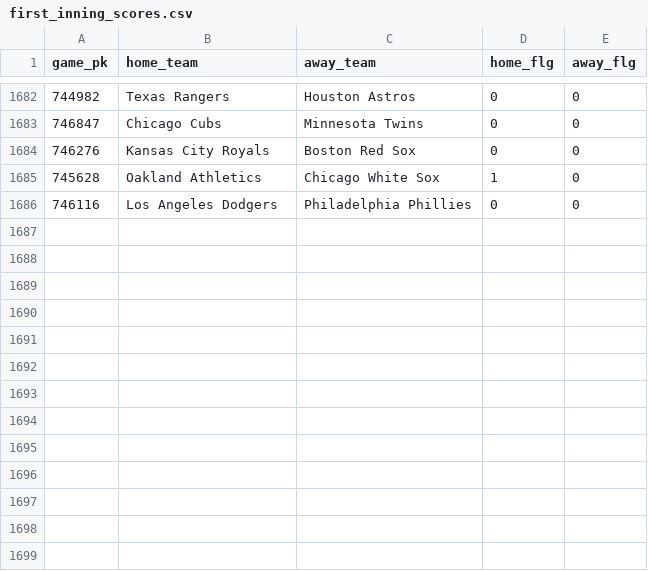
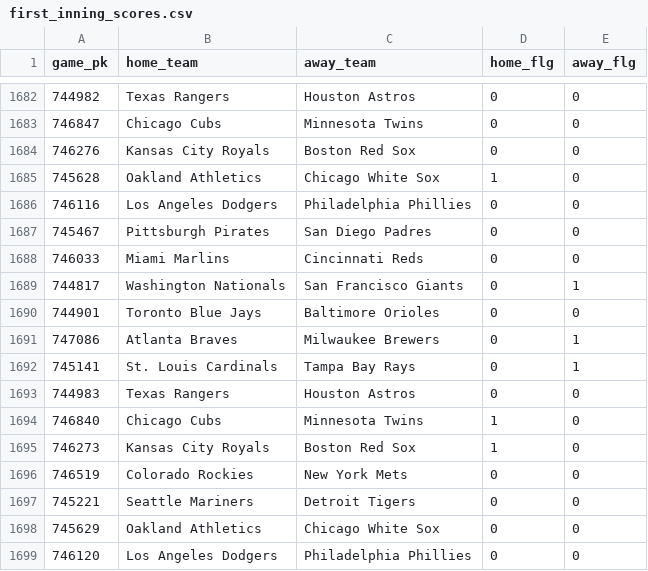
Before and after one commit to chadallison/mlb24, a CSV file: data/first_inning_scores.csv, drawn as a sheet; only a part is shown, gaps mark what is left out.

```diff
--- a/data/first_inning_scores.csv
+++ b/data/first_inning_scores.csv
@@ -1686 +1686,14 @@ game_pk,home_team,away_team,home_flg,away_flg
 746116,Los Angeles Dodgers,Philadelphia Phillies,0,0
+745467,Pittsburgh Pirates,San Diego Padres,0,0
+746033,Miami Marlins,Cincinnati Reds,0,0
+744817,Washington Nationals,San Francisco Giants,0,1
+744901,Toronto Blue Jays,Baltimore Orioles,0,0
+747086,Atlanta Braves,Milwaukee Brewers,0,1
+745141,St. Louis Cardinals,Tampa Bay Rays,0,1
+744983,Texas Rangers,Houston Astros,0,0
+746840,Chicago Cubs,Minnesota Twins,1,0
+746273,Kansas City Royals,Boston Red Sox,1,0
+746519,Colorado Rockies,New York Mets,0,0
+745221,Seattle Mariners,Detroit Tigers,0,0
+745629,Oakland Athletics,Chicago White Sox,0,0
+746120,Los Angeles Dodgers,Philadelphia Phillies,0,0
```
Also changed, not shown: data/end_games.csv, data/first_scorers.csv, 23 other files.
